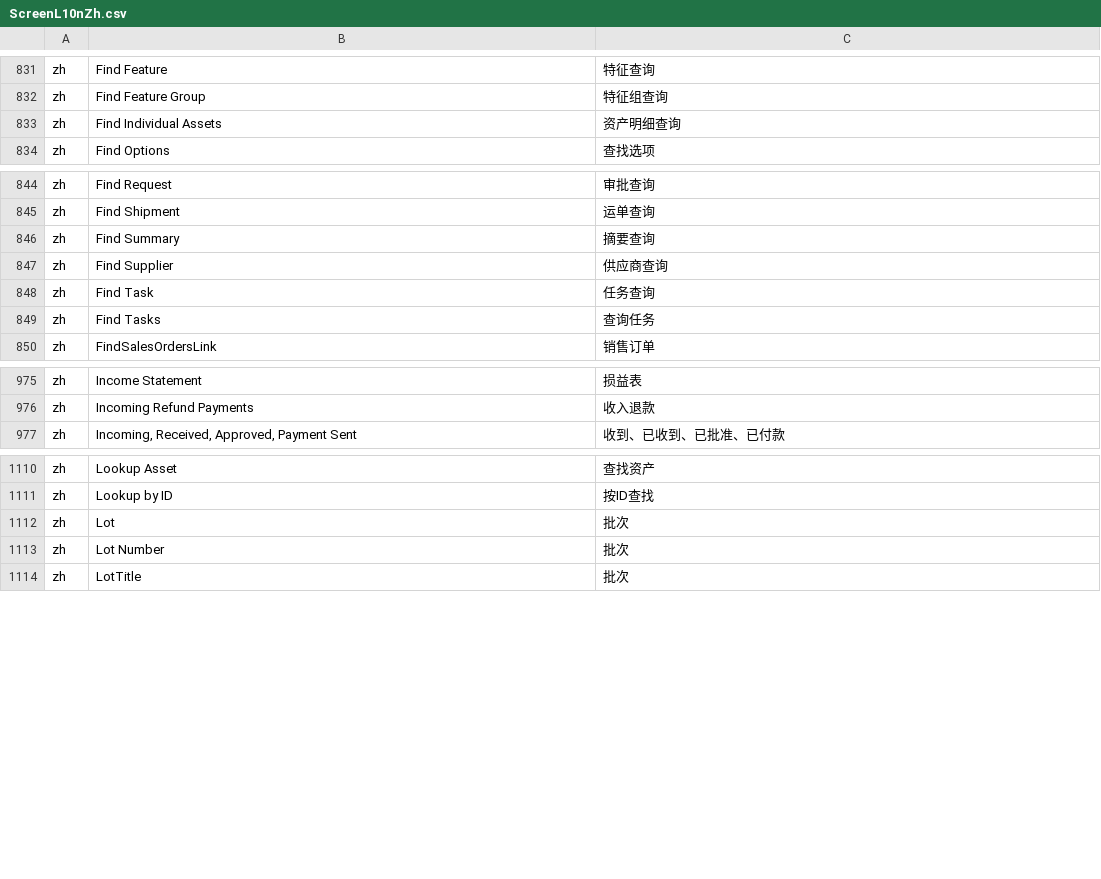
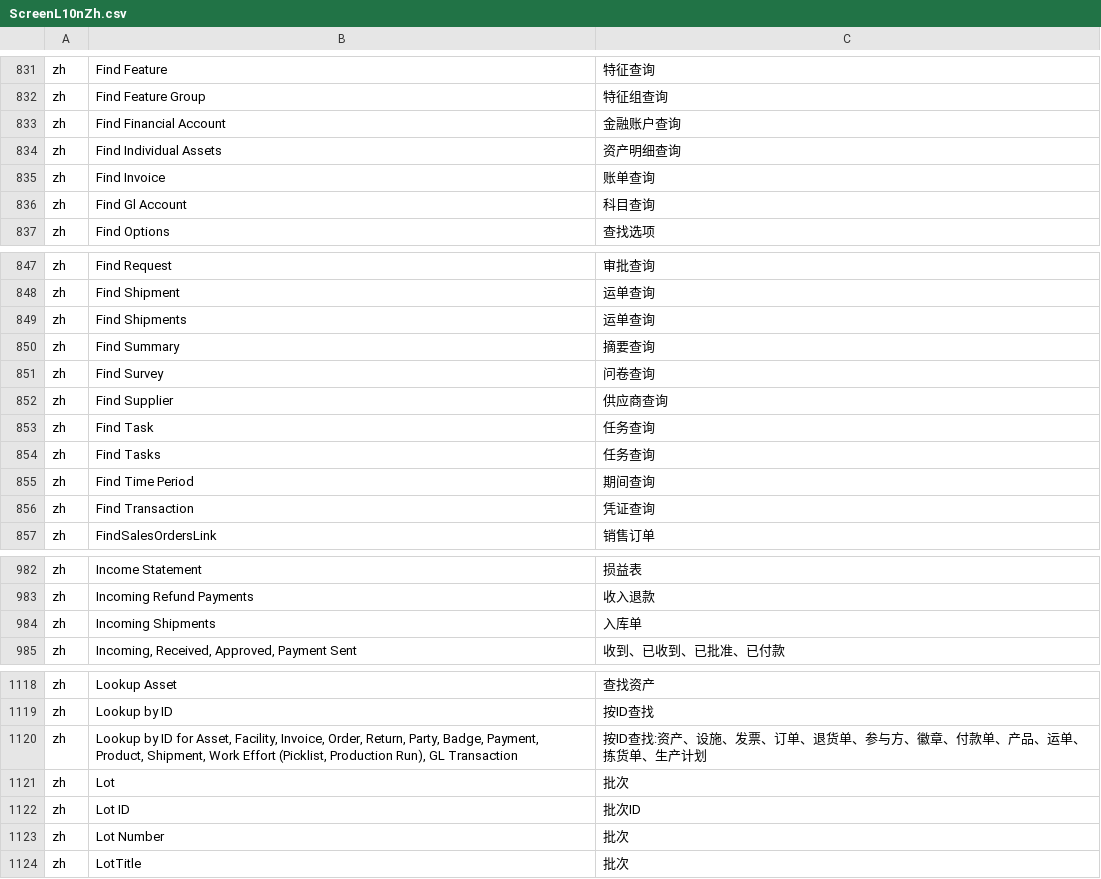
Before and after one commit to hellozhangwei/moqui-zapps, a CSV file: data/ScreenL10nZh.csv, drawn as a sheet; only a part is shown, gaps mark what is left out; the diff covers the shown part only.

Commit message:
Add some LocalizedMessage

```diff
--- a/data/ScreenL10nZh.csv
+++ b/data/ScreenL10nZh.csv
@@ -832,3 +832,6 @@ zh,Find Feature,特征查询
 zh,Find Feature Group,特征组查询
+zh,Find Financial Account,金融账户查询
 zh,Find Individual Assets,资产明细查询
+zh,Find Invoice,账单查询
+zh,Find Gl Account,科目查询
 zh,Find Options,查找选项
@@ -845,6 +848,10 @@ zh,Find Request,审批查询
 zh,Find Shipment,运单查询
+zh,Find Shipments,运单查询
 zh,Find Summary,摘要查询
+zh,Find Survey,问卷查询
 zh,Find Supplier,供应商查询
 zh,Find Task,任务查询
-zh,Find Tasks,查询任务
+zh,Find Tasks,任务查询
+zh,Find Time Period,期间查询
+zh,Find Transaction,凭证查询
 zh,FindSalesOrdersLink,销售订单
@@ -976,2 +983,3 @@ zh,Income Statement,损益表
 zh,Incoming Refund Payments,收入退款
+zh,Incoming Shipments,入库单
 zh,"Incoming, Received, Approved, Payment Sent",收到、已收到、已批准、已付款
@@ -1111,3 +1119,5 @@ zh,Lookup Asset,查找资产
 zh,Lookup by ID,按ID查找
+zh,"Lookup by ID for Asset, Facility, Invoice, Order, Return, Party, Badge, Payment, Product, Shipment, Work Effort (Picklist, Production Run), GL Transaction",按ID查找:资产、设施、发票、订单、退货单、参与方、徽章、付款单、产品、运单、拣货单、生产计划
 zh,Lot,批次
+zh,Lot ID,批次ID
 zh,Lot Number,批次
```
Also changed, not shown: 3 added rows elsewhere in this file.
